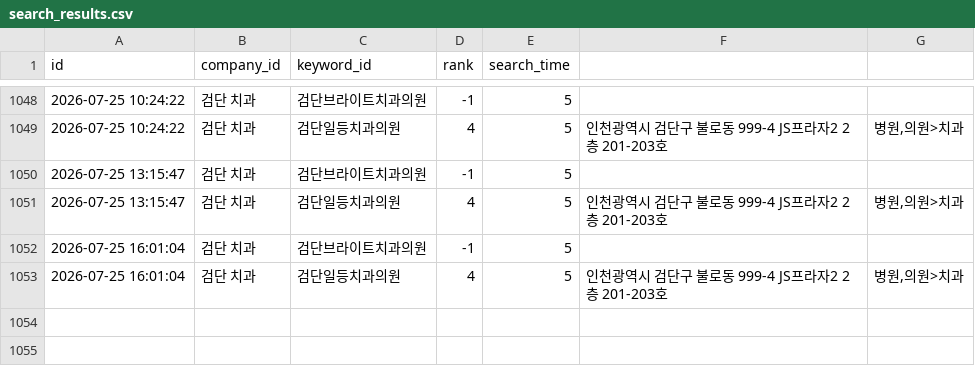
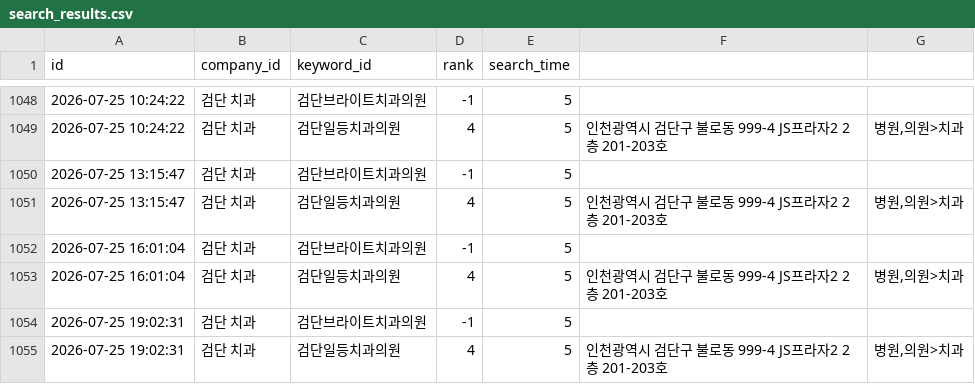
Before and after one commit to dseo1218-blip/naver-place-rank-tracker, a CSV file: data/search_results.csv, drawn as a sheet; only a part is shown, gaps mark what is left out; the diff names each change by its address in the sheet, - before the commit and + after, or states it on an @@ line.

```diff
--- a/data/search_results.csv
+++ b/data/search_results.csv
+row 1054: 2026-07-25 19:02:31 | 검단 치과 | 검단브라이트치과의원 | -1 | 5
+row 1055: 2026-07-25 19:02:31 | 검단 치과 | 검단일등치과의원 | 4 | 5 | 인천광역시 검단구 불로동 999-4 JS프라자2 2층 201-203호 | 병원,의원>치과
```
